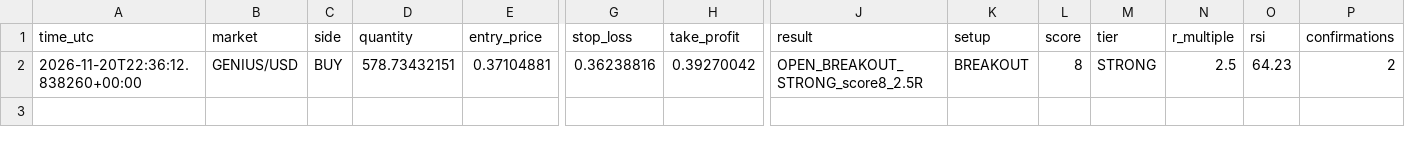
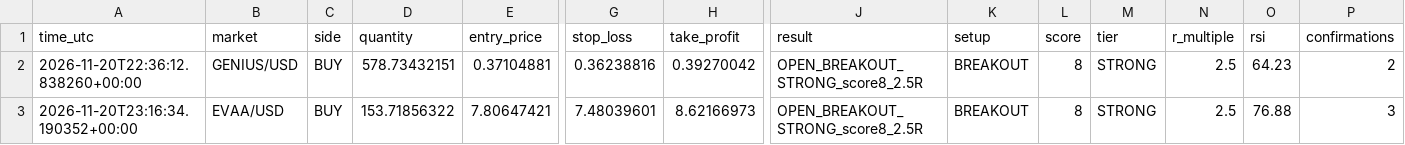
Before and after one commit to yuonayelchristian18/gwvsa-crypto-bot, a CSV file: gwvsa_trades.csv, drawn as a sheet; only a part is shown, gaps mark what is left out; rows hold the shown columns only; the diff names each change by its address in the sheet, - before the commit and + after, or states it on an @@ line.

```diff
--- a/gwvsa_trades.csv
+++ b/gwvsa_trades.csv
+row 3: 2026-11-20T23:16:34.190352+00:00 | EVAA/USD | BUY | 153.71856322 | 7.80647421 | 7.48039601 | 8.62166973 | OPEN_BREAKOUT_STRONG_score8_2.5R | BREAKOUT | 8 | STRONG | 2.5 | 76.88 | 3
```
Also changed, not shown: 1 other file.
